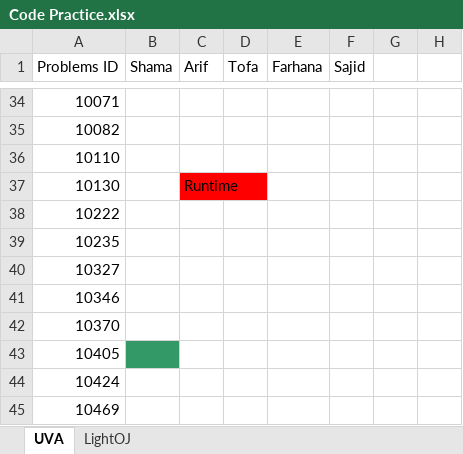
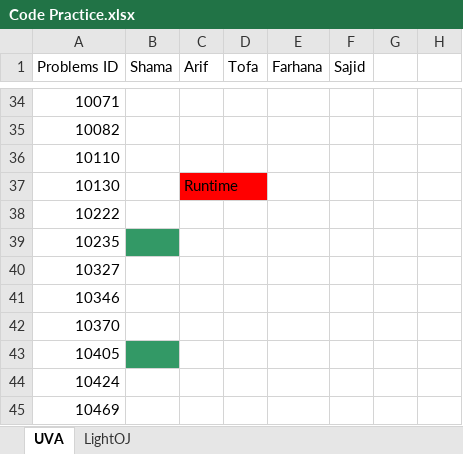
Before and after one commit to shakilsmash/AjairaPractice, an Excel workbook: Code Practice.xlsx, sheet UVA, drawn as a sheet; only a part is shown, gaps mark what is left out; values as stored, in another font and other column widths than the file's, no borders; the diff names each change by its address in the sheet, - before the commit and + after, or states it on an @@ line.

Commit message:
shama

```diff
--- a/Code Practice.xlsx (sheet UVA)
+++ b/Code Practice.xlsx (sheet UVA)
-B39 fill: none
+B39 fill: #339966
```
Also changed, not shown: 2 other files.
